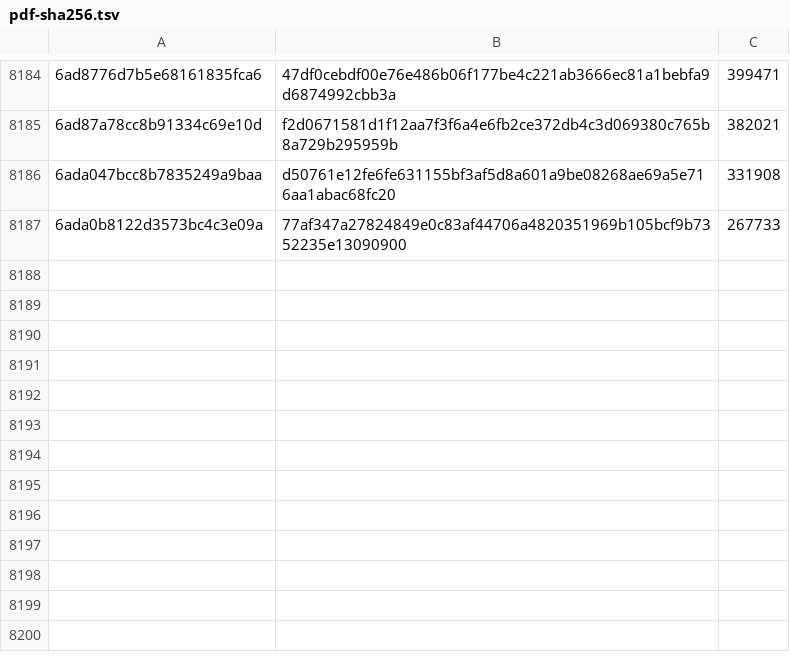
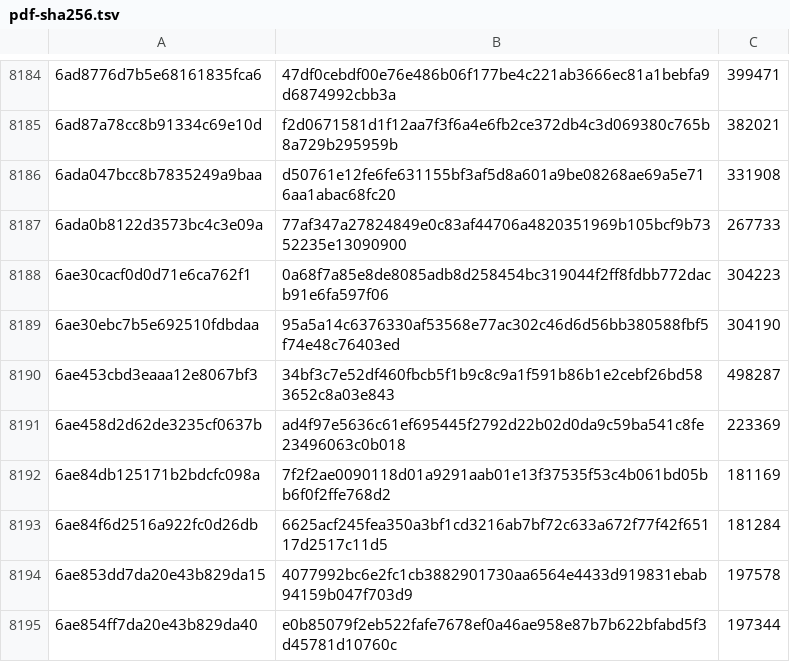
Before and after one commit to lexifina/malta-law, a TSV file: data/pdf-sha256.tsv, drawn as a sheet; only a part is shown, gaps mark what is left out; the diff names each change by its address in the sheet, - before the commit and + after, or states it on an @@ line.

Commit message:
Documentation: 8 laws added to laws.csv and the counts
Adds S.L. 371.25, S.L. 371.26, S.L. 371.27, S.L. 371.28, S.L. 376.12, S.L. 376.13, S.L. 376.14, S.L. 376.15, retrieved from legislation.mt on 2026-11-03, to laws.csv, data/pdf-sha256.tsv and the counts in README, REPRODUCE, corpus.json and data/stats.json.

```diff
--- a/data/pdf-sha256.tsv
+++ b/data/pdf-sha256.tsv
+row 8188: 6ae30cacf0d0d71e6ca762f1 | 0a68f7a85e8de8085adb8d258454bc319044f2ff8fdbb772dacb91e6fa597f06 | 304223
+row 8189: 6ae30ebc7b5e692510fdbdaa | 95a5a14c6376330af53568e77ac302c46d6d56bb380588fbf5f74e48c76403ed | 304190
+row 8190: 6ae453cbd3eaaa12e8067bf3 | 34bf3c7e52df460fbcb5f1b9c8c9a1f591b86b1e2cebf26bd583652c8a03e843 | 498287
+row 8191: 6ae458d2d62de3235cf0637b | ad4f97e5636c61ef695445f2792d22b02d0da9c59ba541c8fe23496063c0b018 | 223369
+row 8192: 6ae84db125171b2bdcfc098a | 7f2f2ae0090118d01a9291aab01e13f37535f53c4b061bd05bb6f0f2ffe768d2 | 181169
+row 8193: 6ae84f6d2516a922fc0d26db | 6625acf245fea350a3bf1cd3216ab7bf72c633a672f77f42f65117d2517c11d5 | 181284
+row 8194: 6ae853dd7da20e43b829da15 | 4077992bc6e2fc1cb3882901730aa6564e4433d919831ebab94159b047f703d9 | 197578
+row 8195: 6ae854ff7da20e43b829da40 | e0b85079f2eb522fafe7678ef0a46ae958e87b7b622bfabd5f3d45781d10760c | 197344
```
Also changed, not shown: laws.csv, 4 other files.
